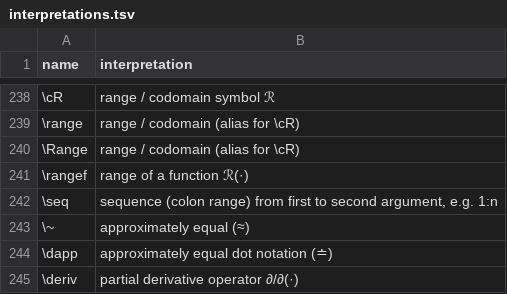
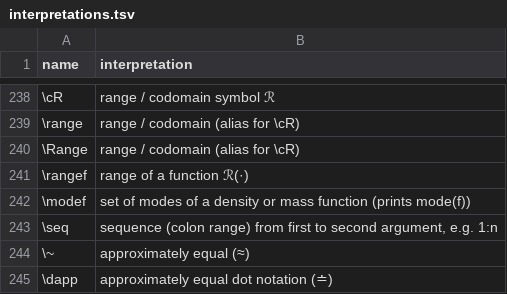
Before and after one commit to Morrison-Lab/macros, a TSV file: interpretations.tsv, drawn as a sheet; only a part is shown, gaps mark what is left out; the shorter side is filled out with more unchanged rows.

```diff
--- a/interpretations.tsv
+++ b/interpretations.tsv
@@ -241,2 +241,3 @@ name	interpretation
 \rangef	range of a function ℛ(·)
+\modef	set of modes of a density or mass function (prints mode(f))
 \seq	sequence (colon range) from first to second argument, e.g. 1:n
```
Also changed, not shown: 4 other files.
